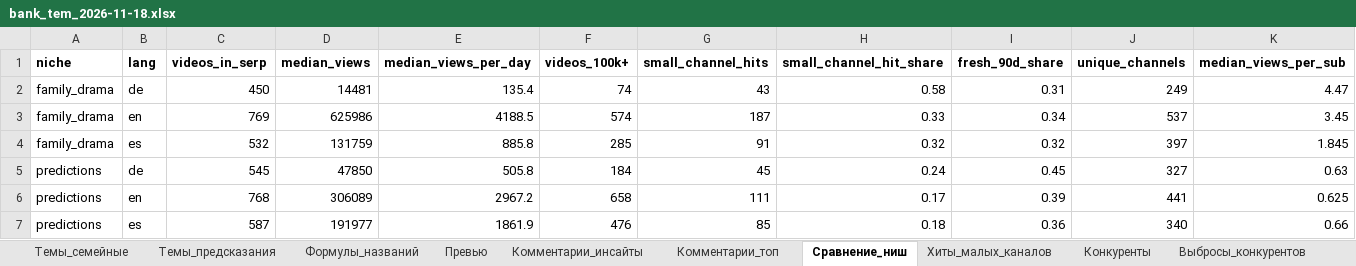
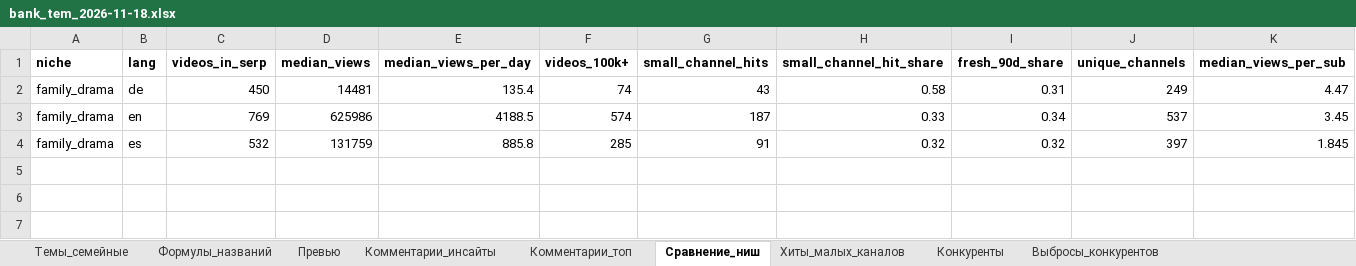
Before and after one commit to Omajati/yt_search, an Excel workbook: output/bank_tem_2026-11-18.xlsx, sheet Сравнение_ниш, drawn as a sheet; values as stored, in another font and other column widths than the file's, no borders; the diff names each change by its address in the sheet, - before the commit and + after, or states it on an @@ line.

```diff
--- a/output/bank_tem_2026-11-18.xlsx (sheet Сравнение_ниш)
+++ b/output/bank_tem_2026-11-18.xlsx (sheet Сравнение_ниш)
-sheet tab: Темы_предсказания
-row 5: predictions | de | 545 | 47850 | 505.8 | 184 | 45 | 0.24 | 0.45 | 327 | 0.63
-row 6: predictions | en | 768 | 306089 | 2967.2 | 658 | 111 | 0.17 | 0.39 | 441 | 0.625
-row 7: predictions | es | 587 | 191977 | 1861.9 | 476 | 85 | 0.18 | 0.36 | 340 | 0.66
```
Also changed, not shown: sheet Выбросы_конкурентов, sheet Комментарии_топ, sheet Хиты_малых_каналов, sheet Конкуренты, sheet Формулы_названий, sheet Превью, 1 more sheet, 4 other files.
